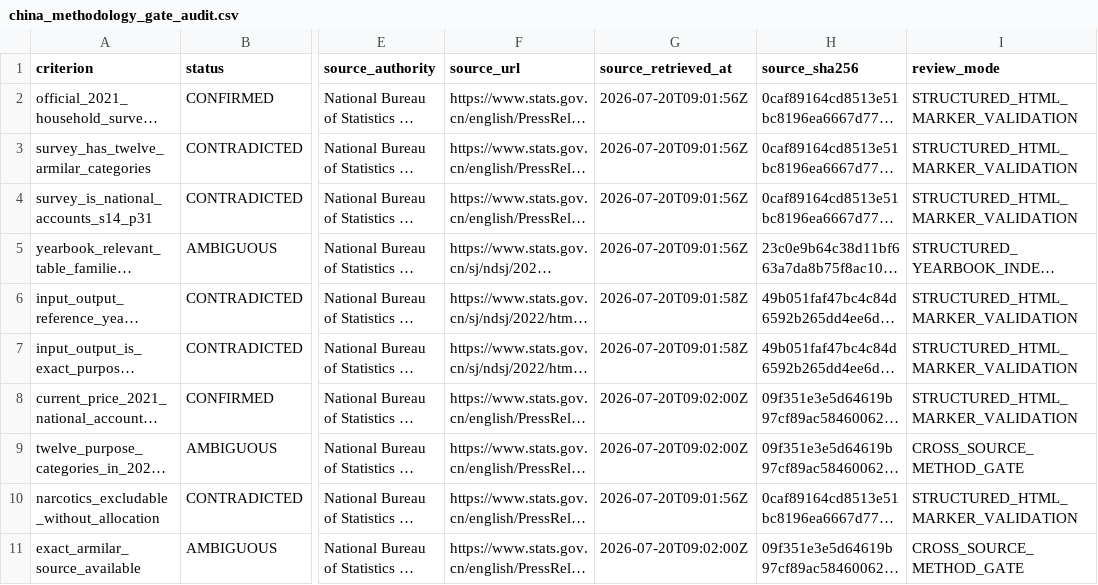
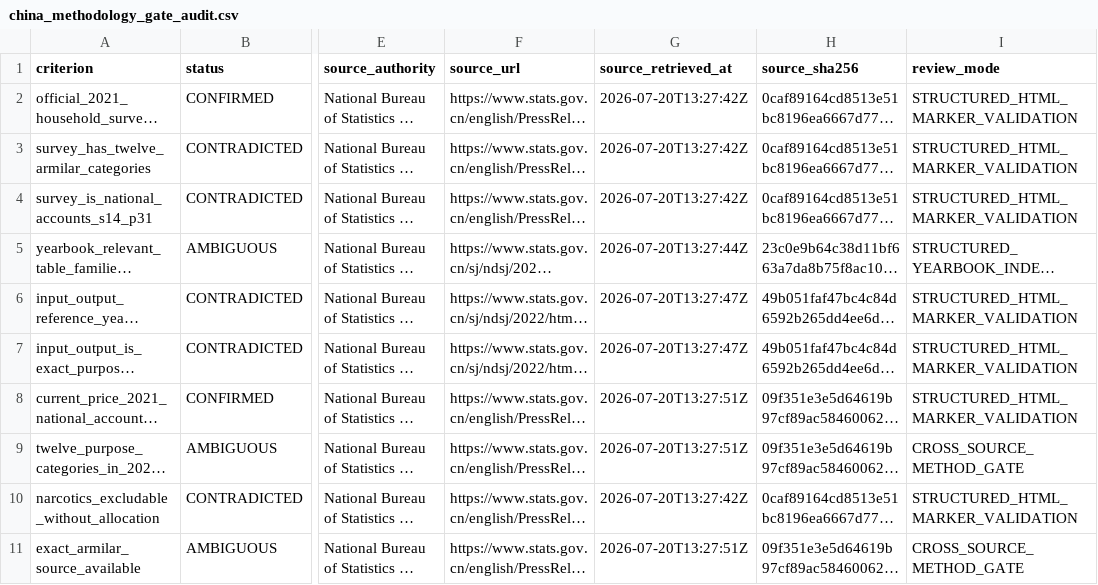
Before and after one commit to tomazlucena-crypto/armilar-data-pipeline, a CSV file: public/latest/china_methodology_gate_audit.csv, drawn as a sheet; only a part is shown, gaps mark what is left out; long unchanged cells end in …; the diff names each change by its address in the sheet, - before the commit and + after, or states it on an @@ line.

```diff
--- a/public/latest/china_methodology_gate_audit.csv
+++ b/public/latest/china_methodology_gate_audit.csv
-G2:G4 (source_retrieved_at): 2026-07-20T09:01:56Z
+G2:G4 (source_retrieved_at): 2026-07-20T13:27:42Z
-G5 (source_retrieved_at): 2026-07-20T09:01:56Z
+G5 (source_retrieved_at): 2026-07-20T13:27:44Z
-G6:G7 (source_retrieved_at): 2026-07-20T09:01:58Z
+G6:G7 (source_retrieved_at): 2026-07-20T13:27:47Z
-G8:G9 (source_retrieved_at): 2026-07-20T09:02:00Z
+G8:G9 (source_retrieved_at): 2026-07-20T13:27:51Z
-G10 (source_retrieved_at): 2026-07-20T09:01:56Z
+G10 (source_retrieved_at): 2026-07-20T13:27:42Z
-G11 (source_retrieved_at): 2026-07-20T09:02:00Z
+G11 (source_retrieved_at): 2026-07-20T13:27:51Z
```
Also changed, not shown: public/latest/brazil_methodology_gate_audit.csv, public/latest/country_source_attempts.csv, 16 other files.
